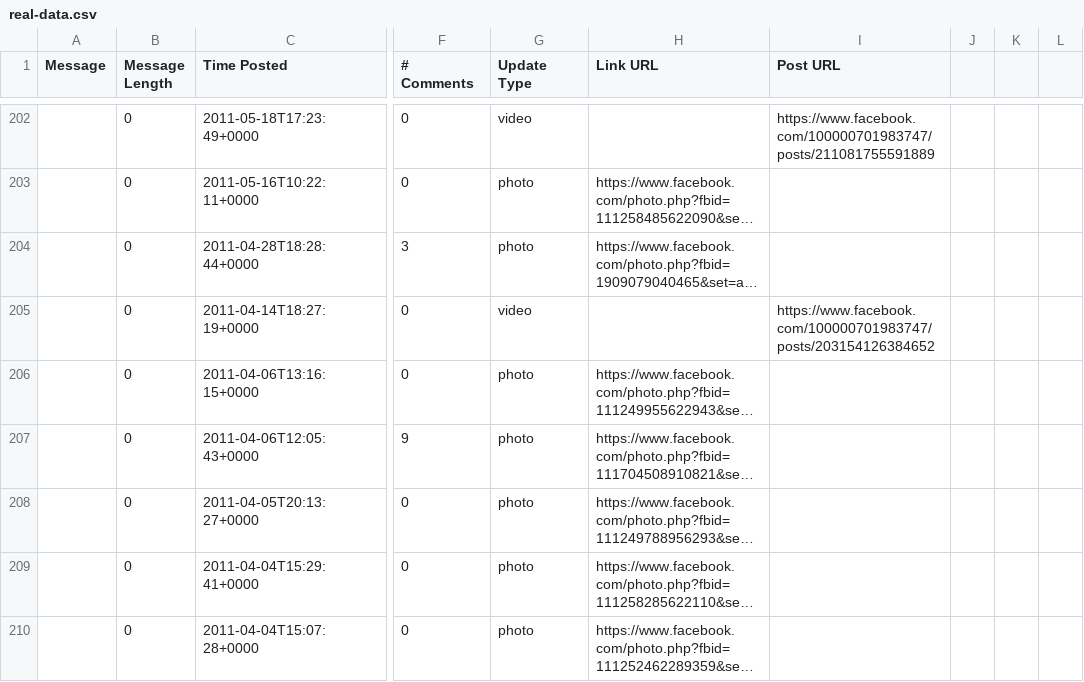
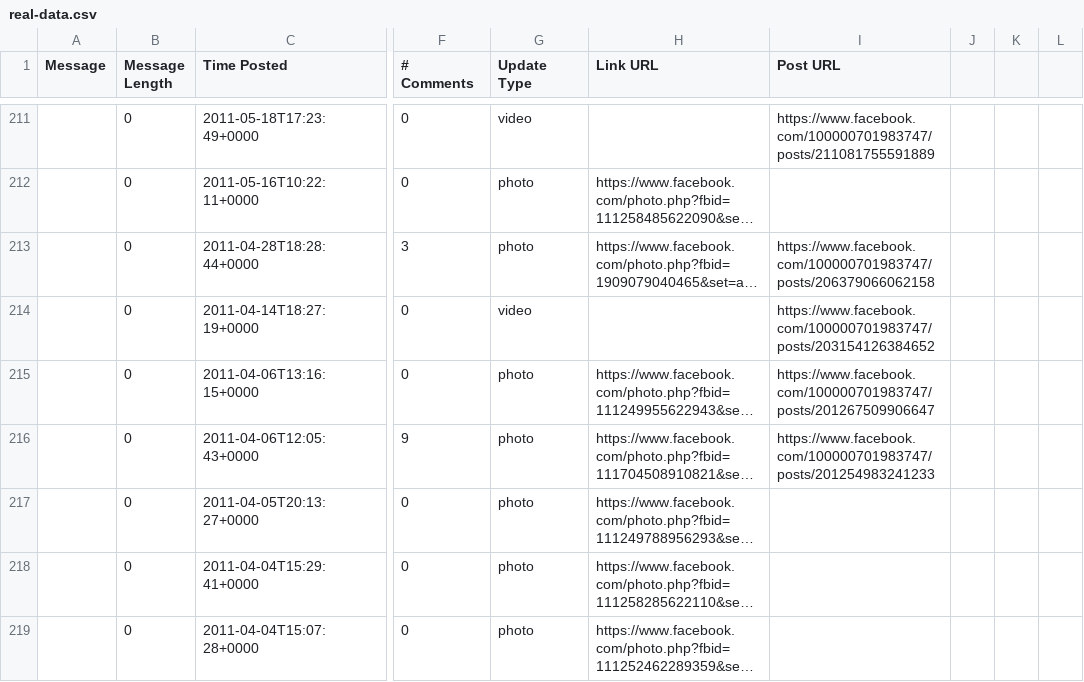
Before and after one commit to SanderNugteren/will-you-like-me, a CSV file: real-data.csv, drawn as a sheet; only a part is shown, gaps mark what is left out; long unchanged cells end in …; addresses are those after the commit; the diff covers the shown part only; the diff names each change by its address in the sheet, - before the commit and + after, or states it on an @@ line.

```diff
--- a/real-data.csv
+++ b/real-data.csv
-I213 (Post URL): (empty)
+I213 (Post URL): https://www.facebook.com/100000701983747/posts/206379066062158
-I215 (Post URL): (empty)
+I215 (Post URL): https://www.facebook.com/100000701983747/posts/201267509906647
-I216 (Post URL): (empty)
+I216 (Post URL): https://www.facebook.com/100000701983747/posts/201254983241233
```
Also changed, not shown: 10 added rows and 23 edited cells elsewhere in this file, 4 other files.
